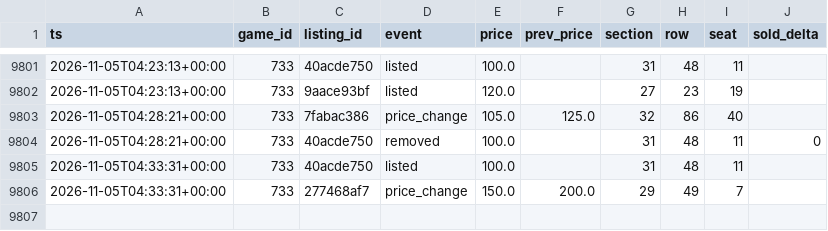
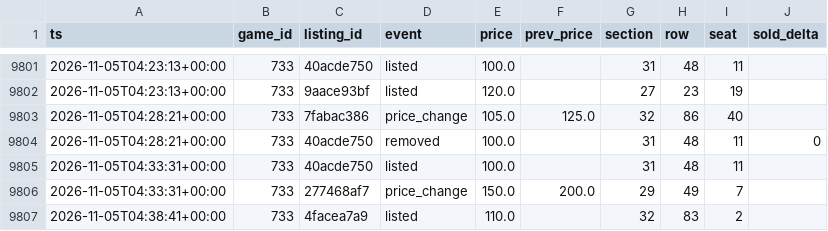
Before and after one commit to Sail-Nautica/Tester, a CSV file: data/listing_events.csv, drawn as a sheet; only a part is shown, gaps mark what is left out.

```diff
--- a/data/listing_events.csv
+++ b/data/listing_events.csv
@@ -9806 +9806,2 @@ ts,game_id,listing_id,event,price,prev_price,section,row,seat,sold_delta
 2026-11-05T04:33:31+00:00,733,277468af7,price_change,150.0,200.0,29,49,7,
+2026-11-05T04:38:41+00:00,733,4facea7a9,listed,110.0,,32,83,2,
```
Also changed, not shown: 1 other file.
